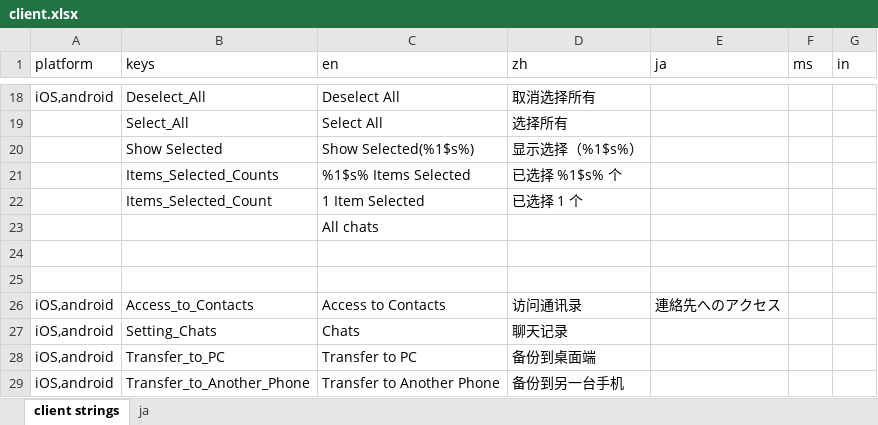
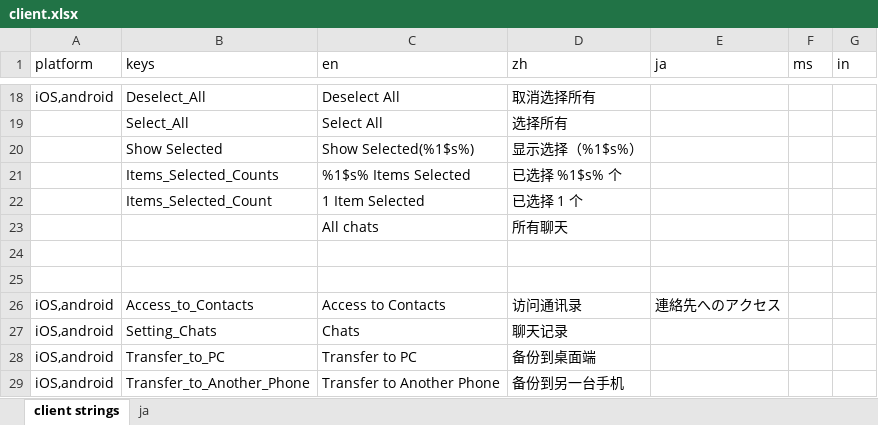
Before and after one commit to xingstarx/sync-google-sheet, an Excel workbook: client.xlsx, sheet client strings, drawn as a sheet; only a part is shown, gaps mark what is left out; values as stored, in another font and other column widths than the file's, no borders; charts and pictures and conditional formats not drawn; the diff names each change by its address in the sheet, - before the commit and + after, or states it on an @@ line.

Commit message:
update client.xlsx

```diff
--- a/client.xlsx (sheet client strings)
+++ b/client.xlsx (sheet client strings)
-D23 (zh): (empty)
+D23 (zh): 所有聊天
```
